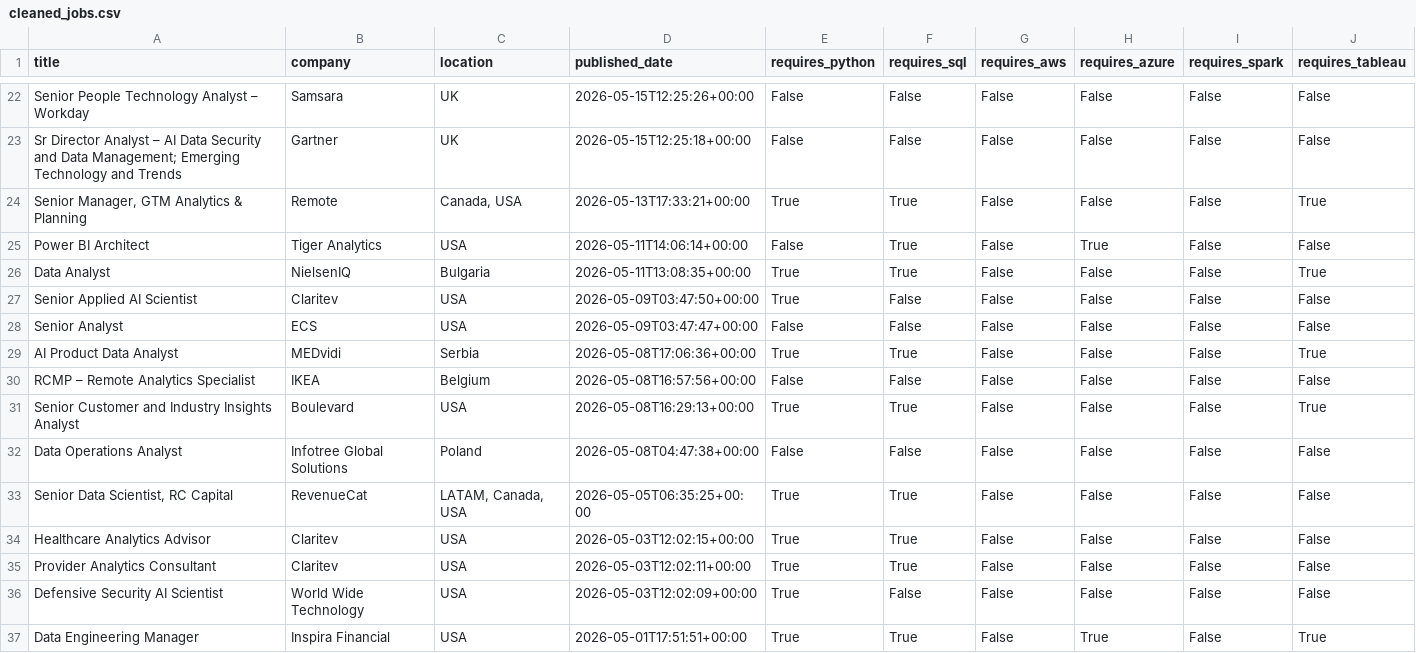
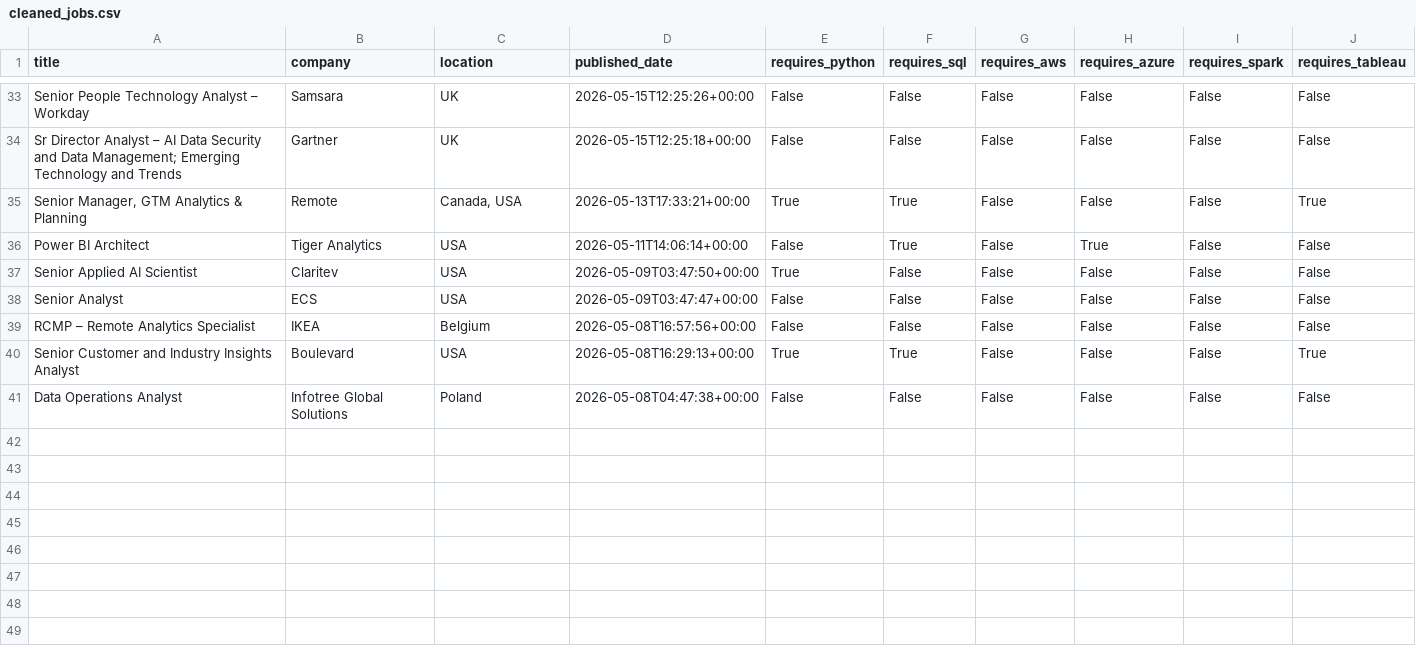
Before and after one commit to mazen-gebrel/job-market-etl-pipeline, a CSV file: data/cleaned_jobs.csv, drawn as a sheet; only a part is shown, gaps mark what is left out; removed rows and columns are numbered as before the commit, all else as after; the diff covers the shown part only; the diff names each change by its address in the sheet, - before the commit and + after, or states it on an @@ line.

```diff
--- a/data/cleaned_jobs.csv
+++ b/data/cleaned_jobs.csv
-row 26: Data Analyst | NielsenIQ | Bulgaria | 2026-05-11T13:08:35+00:00 | True | True | False | False | False | True
-row 29: AI Product Data Analyst | MEDvidi | Serbia | 2026-05-08T17:06:36+00:00 | True | True | False | False | False | True
-row 33: Senior Data Scientist, RC Capital | RevenueCat | LATAM, Canada, USA | 2026-05-05T06:35:25+00:00 | True | True | False | False | False | False
-row 34: Healthcare Analytics Advisor | Claritev | USA | 2026-05-03T12:02:15+00:00 | True | True | False | False | False | False
-row 35: Provider Analytics Consultant | Claritev | USA | 2026-05-03T12:02:11+00:00 | True | True | False | False | False | False
-row 36: Defensive Security AI Scientist | World Wide Technology | USA | 2026-05-03T12:02:09+00:00 | True | False | False | False | False | False
-row 37: Data Engineering Manager | Inspira Financial | USA | 2026-05-01T17:51:51+00:00 | True | True | False | True | False | True
```
Also changed, not shown: 12 added rows and 1 removed row elsewhere in this file, 2 other files.
